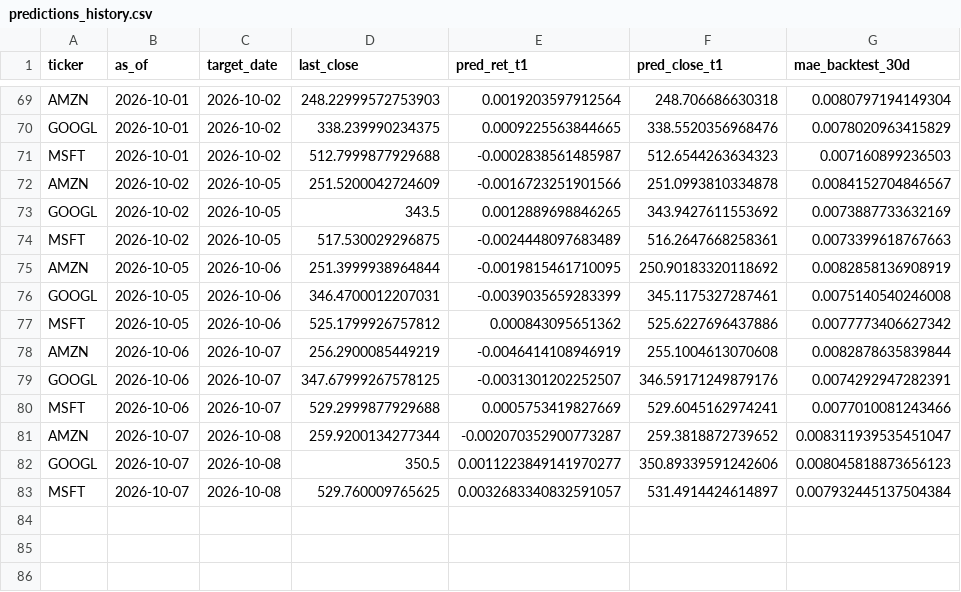
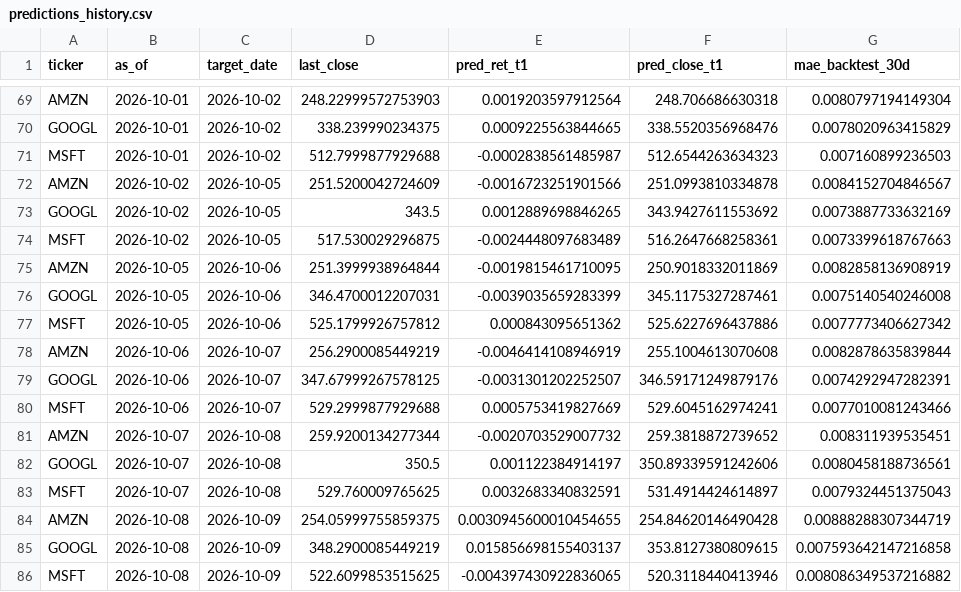
Before and after one commit to Pipe199x/StockSentinel, a CSV file: docs/data/history/predictions_history.csv, drawn as a sheet; only a part is shown, gaps mark what is left out.

```diff
--- a/docs/data/history/predictions_history.csv
+++ b/docs/data/history/predictions_history.csv
@@ -74,3 +74,3 @@ GOOGL,2026-10-02,2026-10-05,343.5,0.0012889698846265,343.9427611553692,0.0073887
 MSFT,2026-10-02,2026-10-05,517.530029296875,-0.0024448097683489,516.2647668258361,0.0073399618767663
-AMZN,2026-10-05,2026-10-06,251.3999938964844,-0.0019815461710095,250.90183320118692,0.0082858136908919
+AMZN,2026-10-05,2026-10-06,251.3999938964844,-0.0019815461710095,250.9018332011869,0.0082858136908919
 GOOGL,2026-10-05,2026-10-06,346.4700012207031,-0.0039035659283399,345.1175327287461,0.0075140540246008
@@ -80,4 +80,7 @@ GOOGL,2026-10-06,2026-10-07,347.67999267578125,-0.0031301202252507,346.591712498
 MSFT,2026-10-06,2026-10-07,529.2999877929688,0.0005753419827669,529.6045162974241,0.0077010081243466
-AMZN,2026-10-07,2026-10-08,259.9200134277344,-0.002070352900773287,259.3818872739652,0.008311939535451047
-GOOGL,2026-10-07,2026-10-08,350.5,0.0011223849141970277,350.89339591242606,0.008045818873656123
-MSFT,2026-10-07,2026-10-08,529.760009765625,0.0032683340832591057,531.4914424614897,0.007932445137504384
+AMZN,2026-10-07,2026-10-08,259.9200134277344,-0.0020703529007732,259.3818872739652,0.008311939535451
+GOOGL,2026-10-07,2026-10-08,350.5,0.001122384914197,350.89339591242606,0.0080458188736561
+MSFT,2026-10-07,2026-10-08,529.760009765625,0.0032683340832591,531.4914424614897,0.0079324451375043
+AMZN,2026-10-08,2026-10-09,254.05999755859375,0.0030945600010454655,254.84620146490428,0.00888288307344719
+GOOGL,2026-10-08,2026-10-09,348.2900085449219,0.015856698155403137,353.8127380809615,0.007593642147216858
+MSFT,2026-10-08,2026-10-09,522.6099853515625,-0.004397430922836065,520.3118440413946,0.008086349537216882
```
Also changed, not shown: docs/data/history/prices_history.csv, 3 other files.
